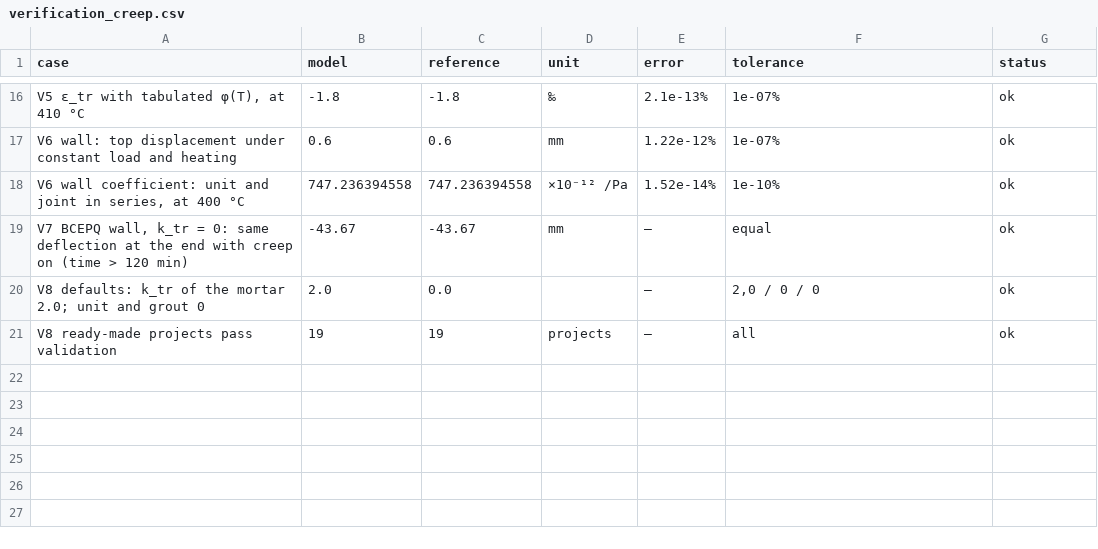
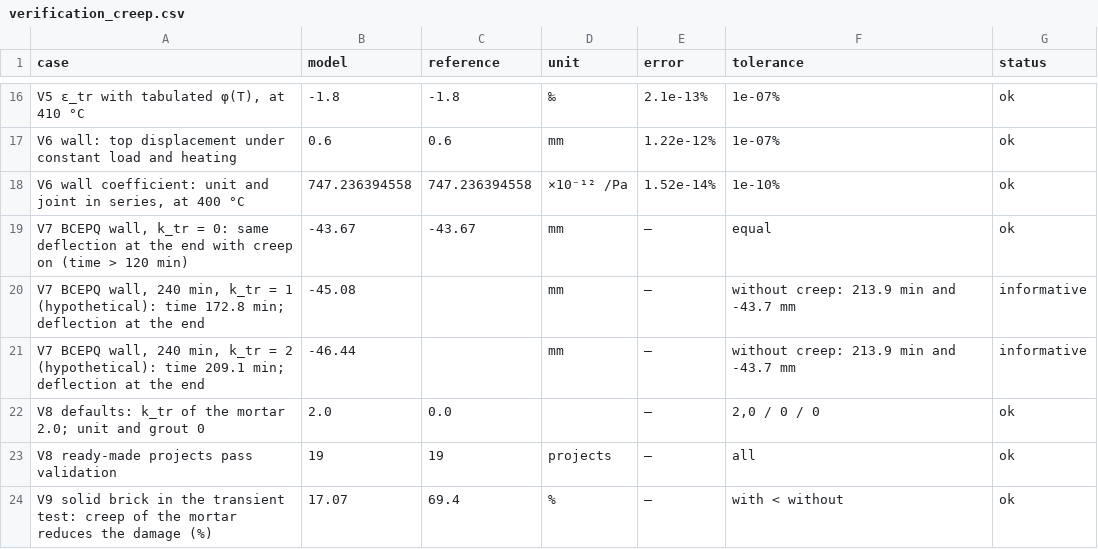
Before and after one commit to Niander-uenf/MEF_Masonry, a CSV file: results/verification_creep.csv, drawn as a sheet; only a part is shown, gaps mark what is left out; the diff names each change by its address in the sheet, - before the commit and + after, or states it on an @@ line.

```diff
--- a/results/verification_creep.csv
+++ b/results/verification_creep.csv
+row 20: V7 BCEPQ wall, 240 min, k_tr = 1 (hypothetical): time 172.8 min; deflection at the end | -45.08 |  | mm | — | without creep: 213.9 min and -43.7 mm | informative
+row 21: V7 BCEPQ wall, 240 min, k_tr = 2 (hypothetical): time 209.1 min; deflection at the end | -46.44 |  | mm | — | without creep: 213.9 min and -43.7 mm | informative
+row 24: V9 solid brick in the transient test: creep of the mortar reduces the damage (%) | 17.07 | 69.4 | % | — | with < without | ok
```
Also changed, not shown: results/verification_horizontal_holes.csv, results/verification_sensitivity.csv, 2 other files.
